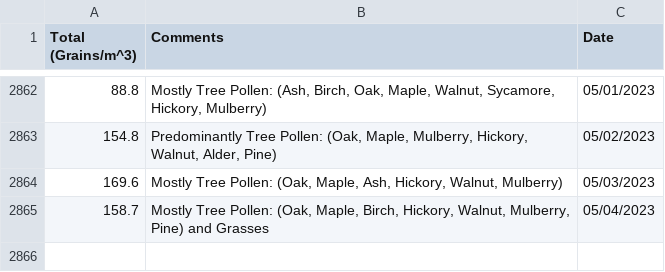
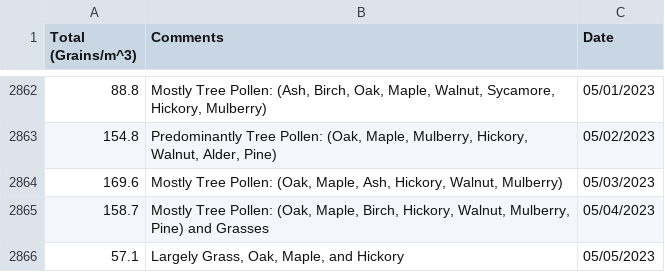
Before and after one commit to stephencarino/pollen, a CSV file: data/pollen-total.csv, drawn as a sheet; only a part is shown, gaps mark what is left out; the diff names each change by its address in the sheet, - before the commit and + after, or states it on an @@ line.

```diff
--- a/data/pollen-total.csv
+++ b/data/pollen-total.csv
+row 2866: 57.1 | Largely Grass, Oak, Maple, and Hickory | 05/05/2023
```
Also changed, not shown: data/pollen-type.csv.
